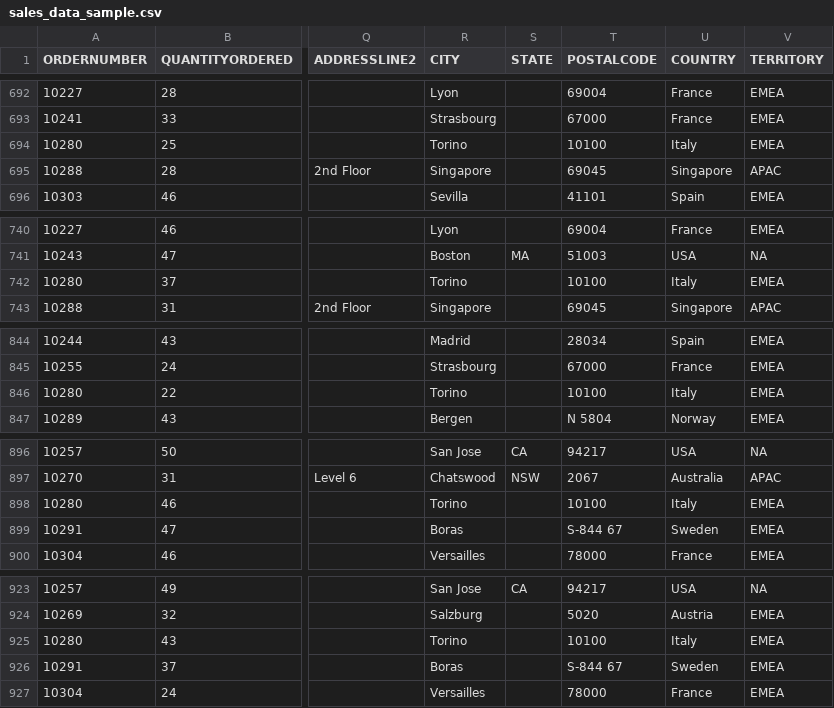
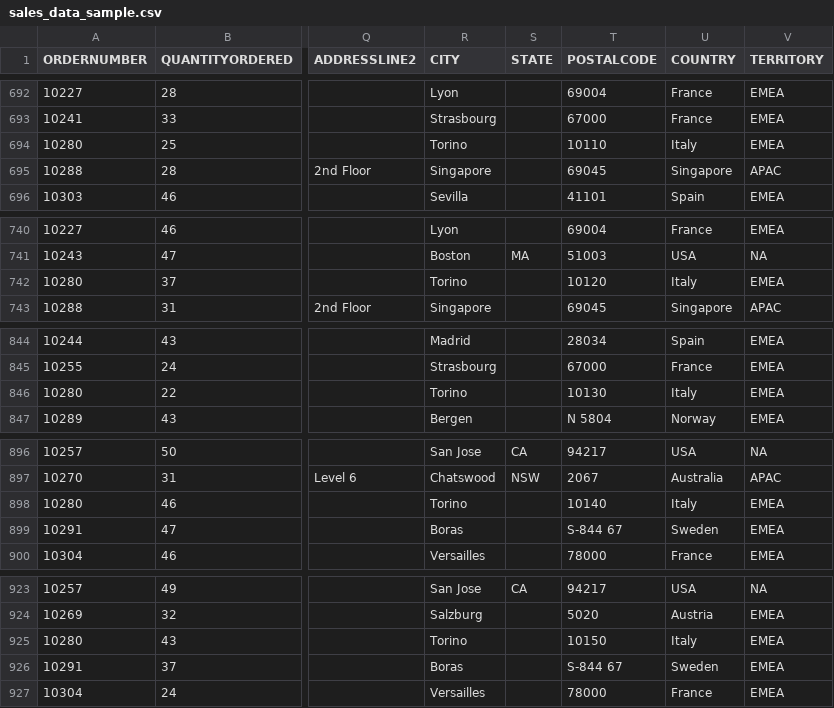
Before and after one commit to Sgupta1-prog/Sample_Sales_Data, a CSV file: sales_data_sample.csv, drawn as a sheet; only a part is shown, gaps mark what is left out; the diff covers the shown part only; the diff names each change by its address in the sheet, - before the commit and + after, or states it on an @@ line.

```diff
--- a/sales_data_sample.csv
+++ b/sales_data_sample.csv
-T694 (POSTALCODE): 10100
+T694 (POSTALCODE): 10110
-T742 (POSTALCODE): 10100
+T742 (POSTALCODE): 10120
-T846 (POSTALCODE): 10100
+T846 (POSTALCODE): 10130
-T898 (POSTALCODE): 10100
+T898 (POSTALCODE): 10140
-T925 (POSTALCODE): 10100
+T925 (POSTALCODE): 10150
```
Also changed, not shown: 20 edited cells elsewhere in this file.
